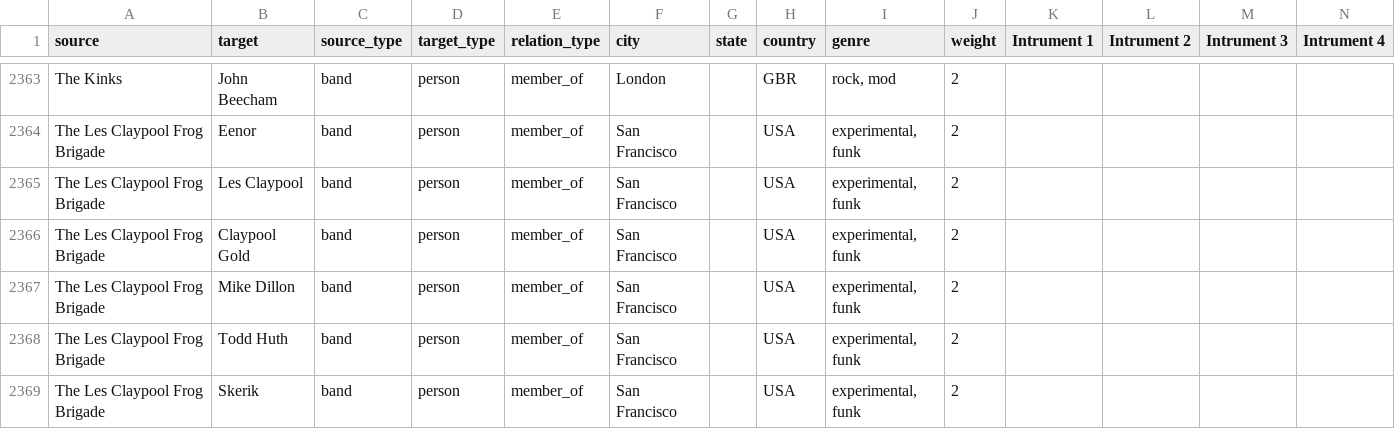
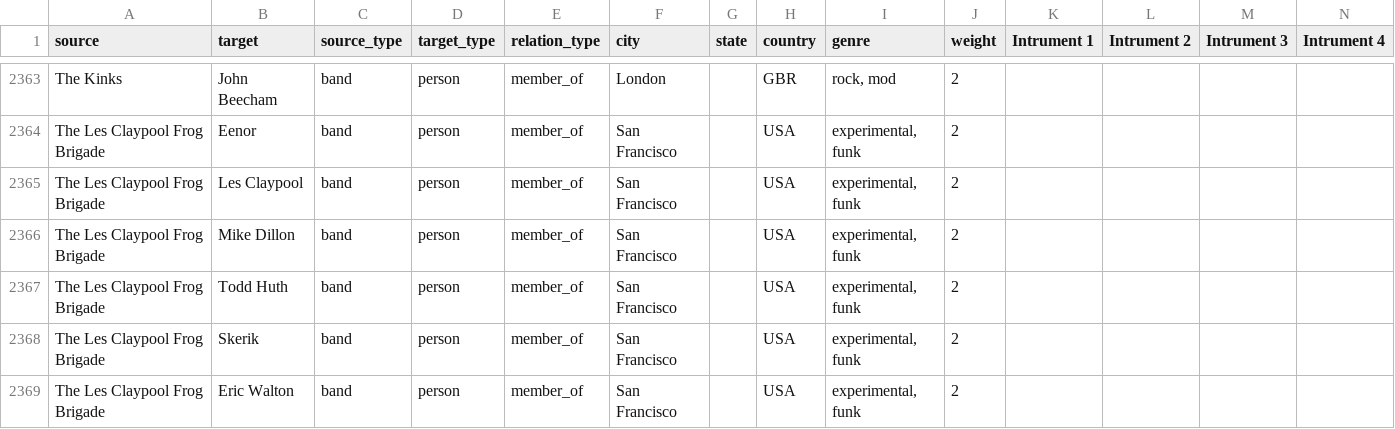
Before and after one commit to rcolepeterson/band_members, a CSV file: seattle_band_members-2-2.csv, drawn as a sheet; only a part is shown, gaps mark what is left out; the shorter side is filled out with more unchanged rows; the diff names each change by its address in the sheet, - before the commit and + after, or states it on an @@ line.

Commit message:
fix(ingest): a group is not a member
Our own automated batch did this on 2026-08-29. It added a "band" called
Claypool Gold whose members were Primus, The Claypool Lennon Delirium
and The Les Claypool Frog Brigade. Claypool Gold is a 2026 tour, and
MusicBrainz genuinely models it as a Group whose 'member of band'
relations are three other Groups plus Les Claypool:

  Claypool Gold (Group)
    backward  The Claypool Lennon Delirium   Group
    backward  Les Claypool                   Person
    backward  The Les Claypool Frog Brigade  Group
    backward  Primus                         Group

The ingestion copied that faithfully. This schema has exactly one
relationship — band -> person — so the three bands were written into the
graph as PEOPLE: phantom musicians who were members of nothing else,
each colliding by name with the real band. Node identity here is the
display name, so each pair collapsed into a single node.

`relatedType` was on the relation the whole time and nothing read it.
Now:

- Group / Orchestra / Choir relations are never eligible to be members.
  Unknown or blank types still count as people, because MB leaves the
  type empty on plenty of legitimate obscure musicians and refusing
  those would drop real members to catch a rare fake one.
- Group relations are logged rather than silently dropped, and they no
  longer inflate memberCount or count as bridge signals.
- A candidate whose members are mostly groups is recognised as a
  billing, held out of scoring and the merge entirely, and written to
  the run summary so a human decides whether the tour is worth
  representing and how.

Also removes the one seed-CSV row that made Claypool Gold a PERSON in
The Les Claypool Frog Brigade. The seed file's other seven
member-name-equals-band-name rows are the legitimate solo acts (Jeremy
Enigk, Ayron Jones, LL Cool J, Randy Hansen, Sir Mix-a-Lot) and are left
alone: whatever is in the band name field is a band.

Ten tests, fixtured on the real MusicBrainz payload for Claypool Gold
plus a real band for contrast. They cover the type guard, the
blank-type default, the exact partition of that payload, a real band
losing nothing, collective detection, and two thresholds that must NOT
trip: a band with one guest ensemble, and a supergroup of people. Four
of them assert the ingestion run actually calls the guard — this bug
shipped once already with the signal sitting unused on the payload.

Live rows in Neon are not touched here.

```diff
--- a/seattle_band_members-2-2.csv
+++ b/seattle_band_members-2-2.csv
-row 2366: The Les Claypool Frog Brigade | Claypool Gold | band | person | member_of | San Francisco |  | USA | experimental, funk | 2
```
Also changed, not shown: 3 other files.
